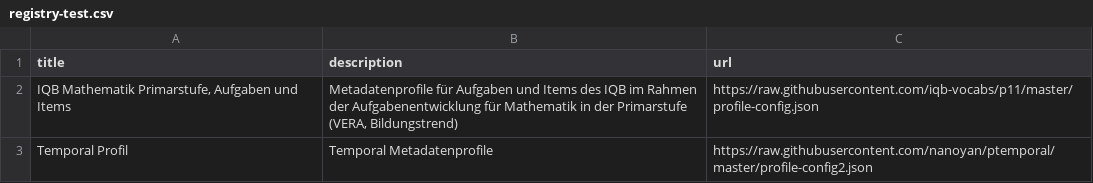
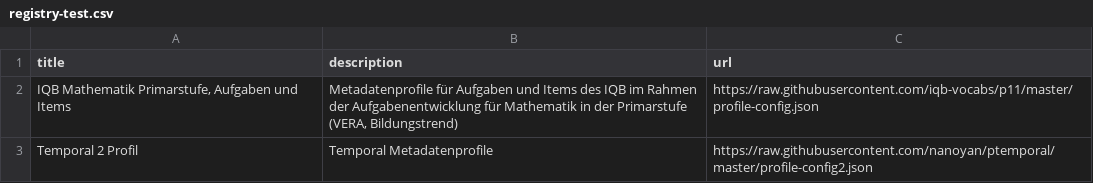
Before and after one commit to nanoyan/nordflib, a CSV file: registry-test.csv, drawn as a sheet.

Commit message:
Update registry-test.csv

```diff
--- a/registry-test.csv
+++ b/registry-test.csv
@@ -2,2 +2,2 @@ title,description,url
 "IQB Mathematik Primarstufe, Aufgaben und Items","Metadatenprofile für Aufgaben und Items des IQB im Rahmen der Aufgabenentwicklung für Mathematik in der Primarstufe (VERA, Bildungstrend)",https://raw.githubusercontent.com/iqb-vocabs/p11/master/profile-config.json
-"Temporal Profil","Temporal Metadatenprofile",https://raw.githubusercontent.com/nanoyan/ptemporal/master/profile-config2.json
+"Temporal 2 Profil","Temporal Metadatenprofile",https://raw.githubusercontent.com/nanoyan/ptemporal/master/profile-config2.json
```
